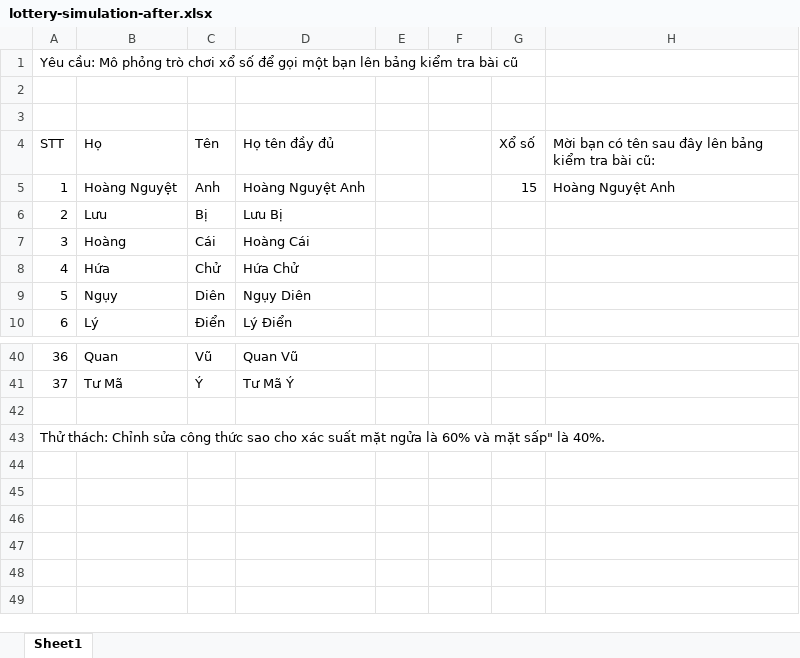
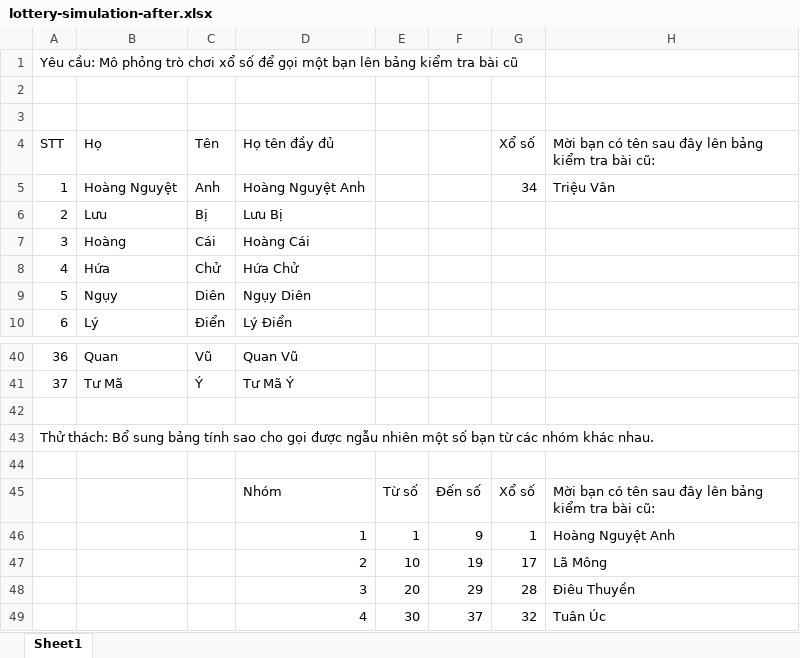
Before and after one commit to vtchitruong/gdpt-2018, an Excel workbook: special-topics/data-handling/random-data/lottery-simulation-after.xlsx, sheet Sheet1, drawn as a sheet; only a part is shown, gaps mark what is left out; values as stored, in another font and other column widths than the file's, no borders; charts and pictures not drawn; the diff names each change by its address in the sheet, - before the commit and + after, or states it on an @@ line.

Commit message:
Init

```diff
--- a/special-topics/data-handling/random-data/lottery-simulation-after.xlsx (sheet Sheet1)
+++ b/special-topics/data-handling/random-data/lottery-simulation-after.xlsx (sheet Sheet1)
-G5 (Xổ số): 15
+G5 (Xổ số): 34
-H5: Hoàng Nguyệt Anh
+H5: Triệu Vân
@@ column A (STT) renumbered in row 43 @@
+row 44: (empty)
+row 45:  |  |  | Nhóm | Từ số | Đến số | Xổ số | Mời bạn có tên sau đây lên bảng kiểm tra bài cũ:
+row 46:  |  |  | 1 | 1 | 9 | 1 | Hoàng Nguyệt Anh
+row 47:  |  |  | 2 | 10 | 19 | 17 | Lã Mông
+row 48:  |  |  | 3 | 20 | 29 | 28 | Điêu Thuyền
+row 49:  |  |  | 4 | 30 | 37 | 32 | Tuân Úc
```
